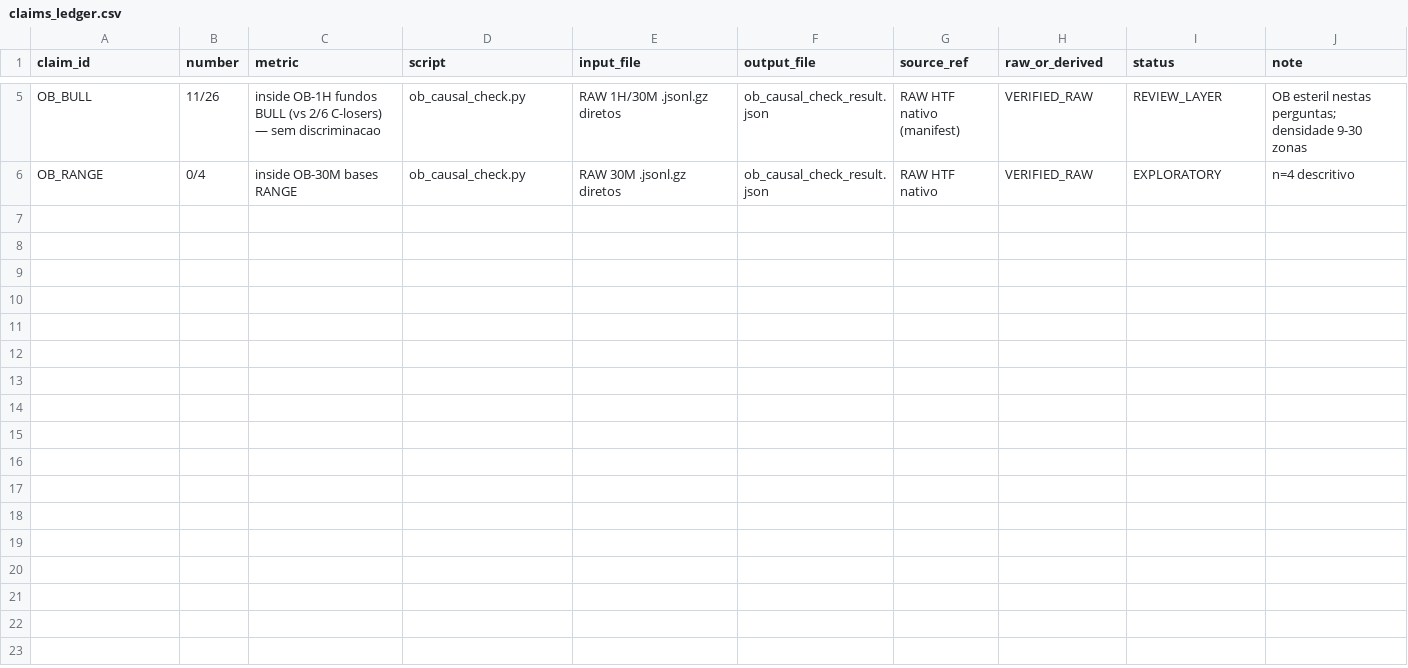
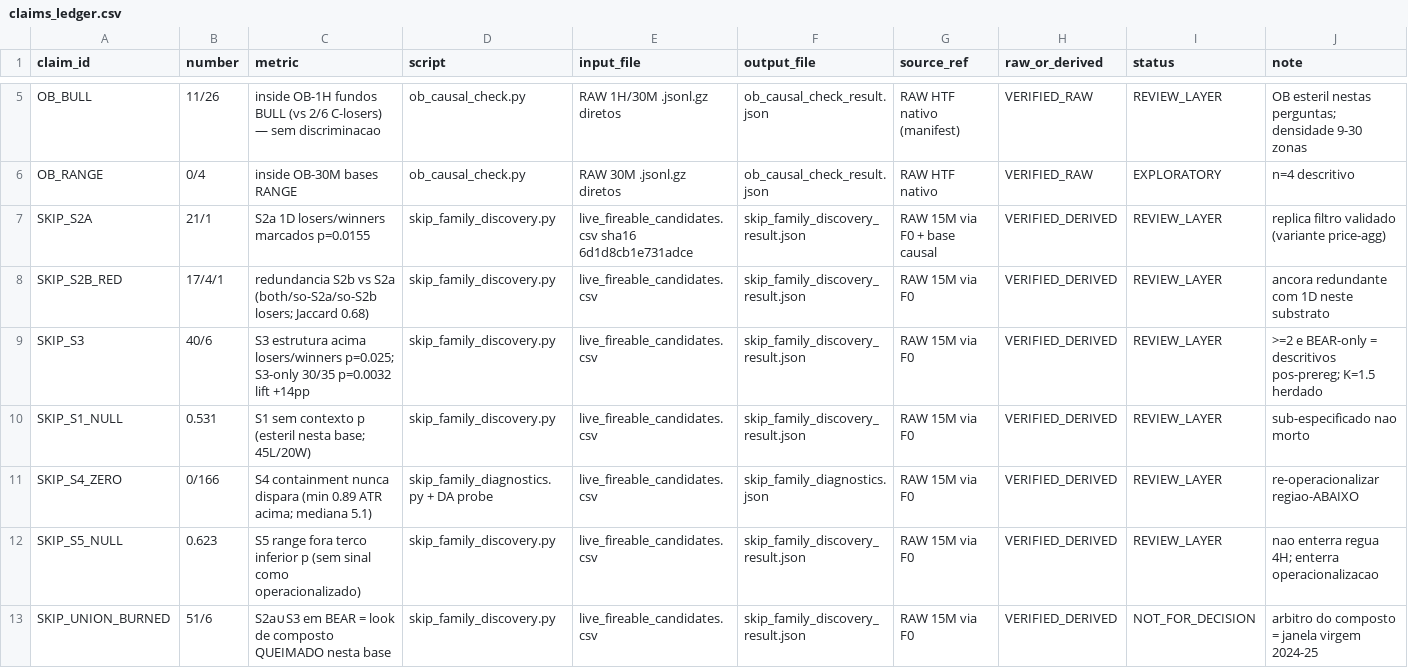
Before and after one commit to cristrein-hash/tradingview-mcp, a CSV file: research/xau_15m_structural_reading/claims_ledger.csv, drawn as a sheet; only a part is shown, gaps mark what is left out; the diff covers the shown part only.

```diff
--- a/research/xau_15m_structural_reading/claims_ledger.csv
+++ b/research/xau_15m_structural_reading/claims_ledger.csv
@@ -6 +6,8 @@ OB_BULL,11/26,inside OB-1H fundos BULL (vs 2/6 C-losers) — sem discriminacao,o
 OB_RANGE,0/4,inside OB-30M bases RANGE,ob_causal_check.py,RAW 30M .jsonl.gz diretos,ob_causal_check_result.json,RAW HTF nativo,VERIFIED_RAW,EXPLORATORY,n=4 descritivo
+SKIP_S2A,21/1,S2a 1D losers/winners marcados p=0.0155,skip_family_discovery.py,live_fireable_candidates.csv sha16 6d1d8cb1e731adce,skip_family_discovery_result.json,RAW 15M via F0 + base causal,VERIFIED_DERIVED,REVIEW_LAYER,replica filtro validado (variante price-agg)
+SKIP_S2B_RED,17/4/1,redundancia S2b vs S2a (both/so-S2a/so-S2b losers; Jaccard 0.68),skip_family_discovery.py,live_fireable_candidates.csv,skip_family_discovery_result.json,RAW 15M via F0,VERIFIED_DERIVED,REVIEW_LAYER,ancora redundante com 1D neste substrato
+SKIP_S3,40/6,S3 estrutura acima losers/winners p=0.025; S3-only 30/35 p=0.0032 lift +14pp,skip_family_discovery.py,live_fireable_candidates.csv,skip_family_discovery_result.json,RAW 15M via F0,VERIFIED_DERIVED,REVIEW_LAYER,>=2 e BEAR-only = descritivos pos-prereg; K=1.5 herdado
+SKIP_S1_NULL,0.531,S1 sem contexto p (esteril nesta base; 45L/20W),skip_family_discovery.py,live_fireable_candidates.csv,skip_family_discovery_result.json,RAW 15M via F0,VERIFIED_DERIVED,REVIEW_LAYER,sub-especificado nao morto
+SKIP_S4_ZERO,0/166,S4 containment nunca dispara (min 0.89 ATR acima; mediana 5.1),skip_family_diagnostics.py + DA probe,live_fireable_candidates.csv,skip_family_diagnostics.json,RAW 15M via F0,VERIFIED_DERIVED,REVIEW_LAYER,re-operacionalizar regiao-ABAIXO
+SKIP_S5_NULL,0.623,S5 range fora terco inferior p (sem sinal como operacionalizado),skip_family_discovery.py,live_fireable_candidates.csv,skip_family_discovery_result.json,RAW 15M via F0,VERIFIED_DERIVED,REVIEW_LAYER,nao enterra regua 4H; enterra operacionalizacao
+SKIP_UNION_BURNED,51/6,S2a∪S3 em BEAR = look de composto QUEIMADO nesta base,skip_family_discovery.py,live_fireable_candidates.csv,skip_family_discovery_result.json,RAW 15M via F0,VERIFIED_DERIVED,NOT_FOR_DECISION,arbitro do composto = janela virgem 2024-25
```
Also changed, not shown: 7 added rows elsewhere in this file, 7 other files.
